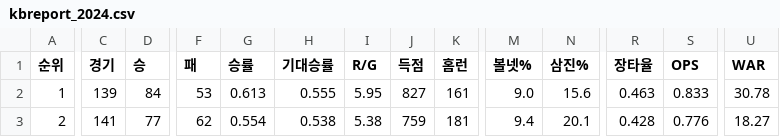
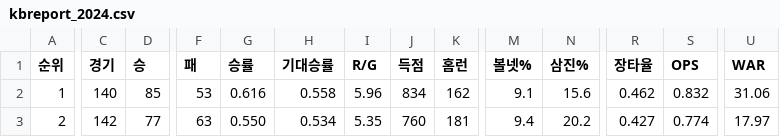
Before and after one commit to syeon8344/betnet_python, a CSV file: src/crawl_csv/kbreport/kbreport_2024.csv, drawn as a sheet; only a part is shown, gaps mark what is left out; the diff covers the shown part only; the diff names each change by its address in the sheet, - before the commit and + after, or states it on an @@ line.

```diff
--- a/src/crawl_csv/kbreport/kbreport_2024.csv
+++ b/src/crawl_csv/kbreport/kbreport_2024.csv
-C2 (경기): 139
+C2 (경기): 140
-D2 (승): 84
+D2 (승): 85
-G2 (승률): 0.613
+G2 (승률): 0.616
-H2 (기대승률): 0.555
+H2 (기대승률): 0.558
-I2 (R/G): 5.95
+I2 (R/G): 5.96
-J2 (득점): 827
+J2 (득점): 834
-K2 (홈런): 161
+K2 (홈런): 162
-M2 (볼넷%): 9.0
+M2 (볼넷%): 9.1
-R2 (장타율): 0.463
+R2 (장타율): 0.462
-S2 (OPS): 0.833
+S2 (OPS): 0.832
-U2 (WAR): 30.78
+U2 (WAR): 31.06
-C3 (경기): 141
+C3 (경기): 142
-F3 (패): 62
+F3 (패): 63
-G3 (승률): 0.554
+G3 (승률): 0.550
-H3 (기대승률): 0.538
+H3 (기대승률): 0.534
-I3 (R/G): 5.38
+I3 (R/G): 5.35
-J3 (득점): 759
+J3 (득점): 760
-N3 (삼진%): 20.1
+N3 (삼진%): 20.2
-R3 (장타율): 0.428
+R3 (장타율): 0.427
-S3 (OPS): 0.776
+S3 (OPS): 0.774
-U3 (WAR): 18.27
+U3 (WAR): 17.97
```
Also changed, not shown: 98 edited cells elsewhere in this file, src/crawl_csv/hitter/팀기록_타자_2024.csv, src/crawl_csv/pitcher/팀기록_투수_2024.csv, 5 other files.
